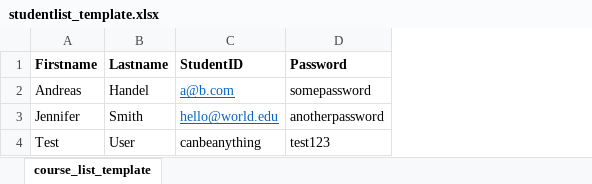
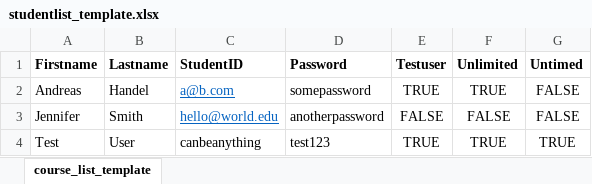
Before and after one commit to andreashandel/quizgrader, an Excel workbook: inst/templates/studentlist_template.xlsx, sheet course_list_template, drawn as a sheet; values as stored, in another font and other column widths than the file's, no borders; the diff names each change by its address in the sheet, - before the commit and + after, or states it on an @@ line.

```diff
--- a/inst/templates/studentlist_template.xlsx (sheet course_list_template)
+++ b/inst/templates/studentlist_template.xlsx (sheet course_list_template)
+column E (Testuser), rows 2-4: TRUE | FALSE | TRUE
+column F (Unlimited), rows 2-4: TRUE | FALSE | TRUE
+column G (Untimed), rows 2-4: FALSE | FALSE | TRUE
```
Also changed, not shown: 3 other files.
